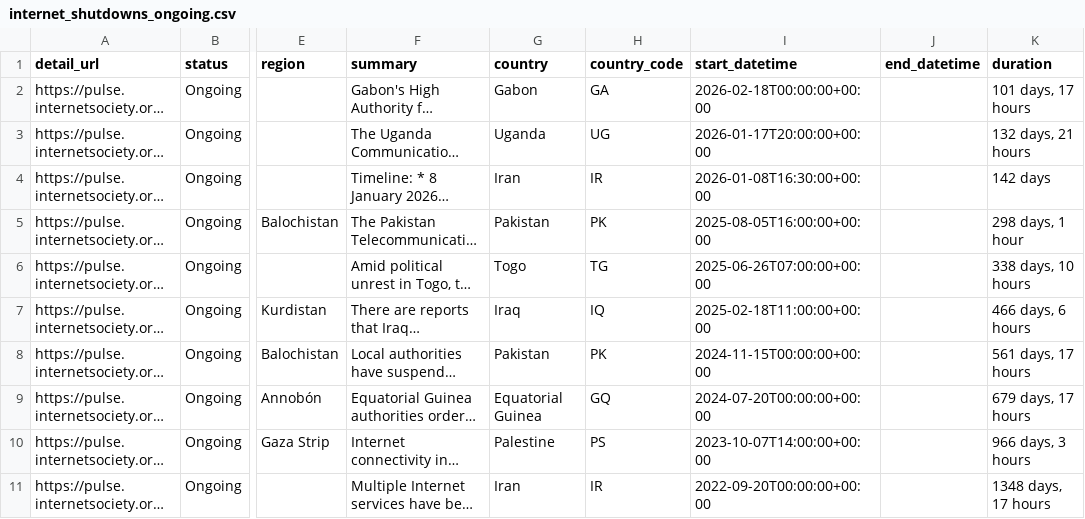
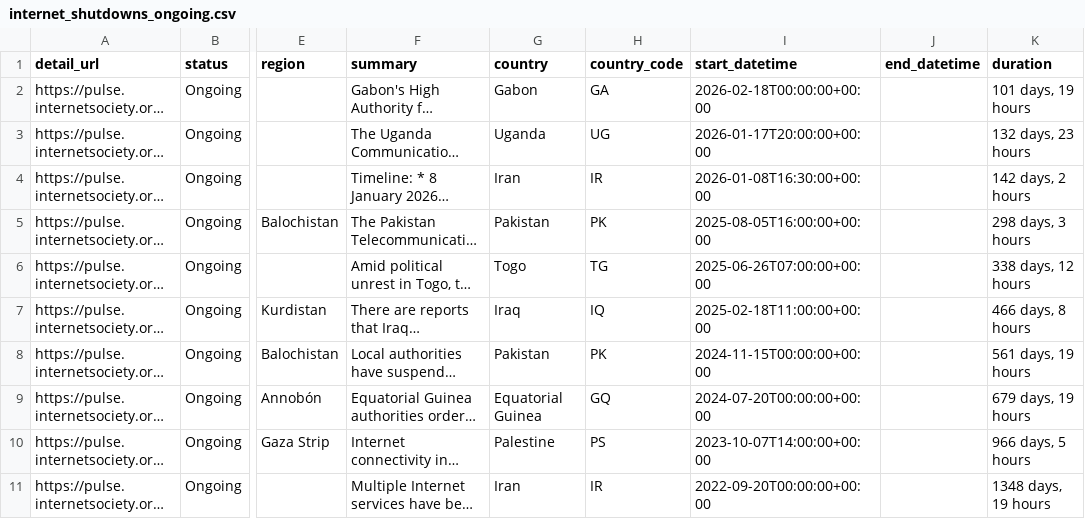
Before and after one commit to ccb2195-ux/Internet-Shutdown-Tracker, a CSV file: internet_shutdowns_ongoing.csv, drawn as a sheet; only a part is shown, gaps mark what is left out; long unchanged cells end in …; the diff names each change by its address in the sheet, - before the commit and + after, or states it on an @@ line.

```diff
--- a/internet_shutdowns_ongoing.csv
+++ b/internet_shutdowns_ongoing.csv
-K2 (duration): 101 days, 17 hours
+K2 (duration): 101 days, 19 hours
-K3 (duration): 132 days, 21 hours
+K3 (duration): 132 days, 23 hours
-K4 (duration): 142 days
+K4 (duration): 142 days, 2 hours
-K5 (duration): 298 days, 1 hour
+K5 (duration): 298 days, 3 hours
-K6 (duration): 338 days, 10 hours
+K6 (duration): 338 days, 12 hours
-K7 (duration): 466 days, 6 hours
+K7 (duration): 466 days, 8 hours
-K8 (duration): 561 days, 17 hours
+K8 (duration): 561 days, 19 hours
-K9 (duration): 679 days, 17 hours
+K9 (duration): 679 days, 19 hours
-K10 (duration): 966 days, 3 hours
+K10 (duration): 966 days, 5 hours
-K11 (duration): 1348 days, 17 hours
+K11 (duration): 1348 days, 19 hours
```
Also changed, not shown: internet_shutdowns_processed.csv.
